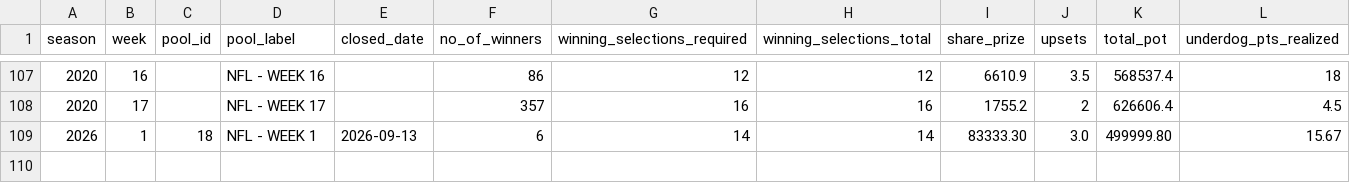
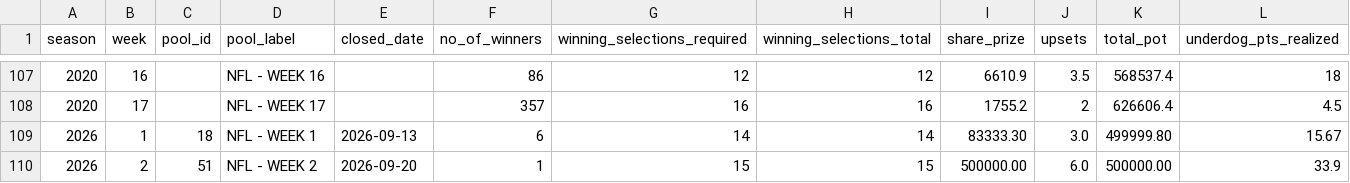
Before and after one commit to stevendemelo91-hub/nfl-slate, a CSV file: pool_results_history.csv, drawn as a sheet; only a part is shown, gaps mark what is left out.

```diff
--- a/pool_results_history.csv
+++ b/pool_results_history.csv
@@ -109 +109,2 @@ season,week,pool_id,pool_label,closed_date,no_of_winners,winning_selections_requ
 2026,1,18,NFL - WEEK 1,2026-09-13,6,14,14,83333.30,3.0,499999.80,15.67
+2026,2,51,NFL - WEEK 2,2026-09-20,1,15,15,500000.00,6.0,500000.00,33.9
```
Also changed, not shown: 1 other file.
